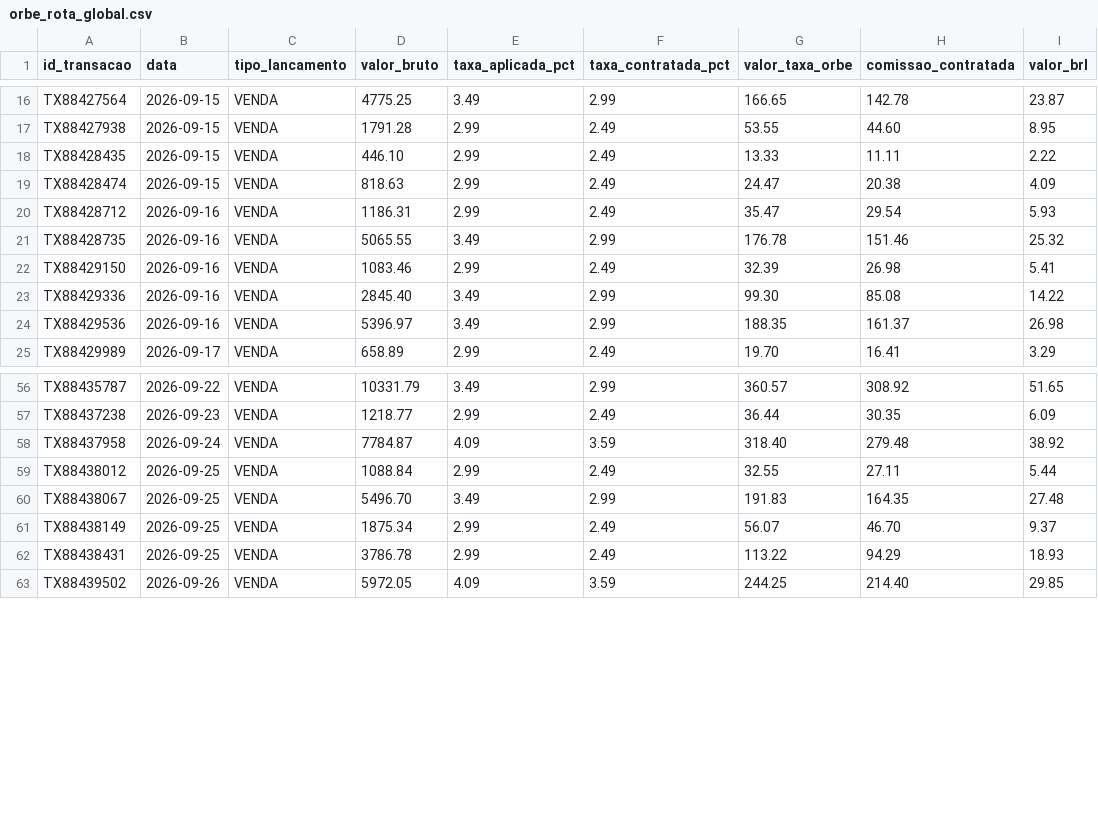
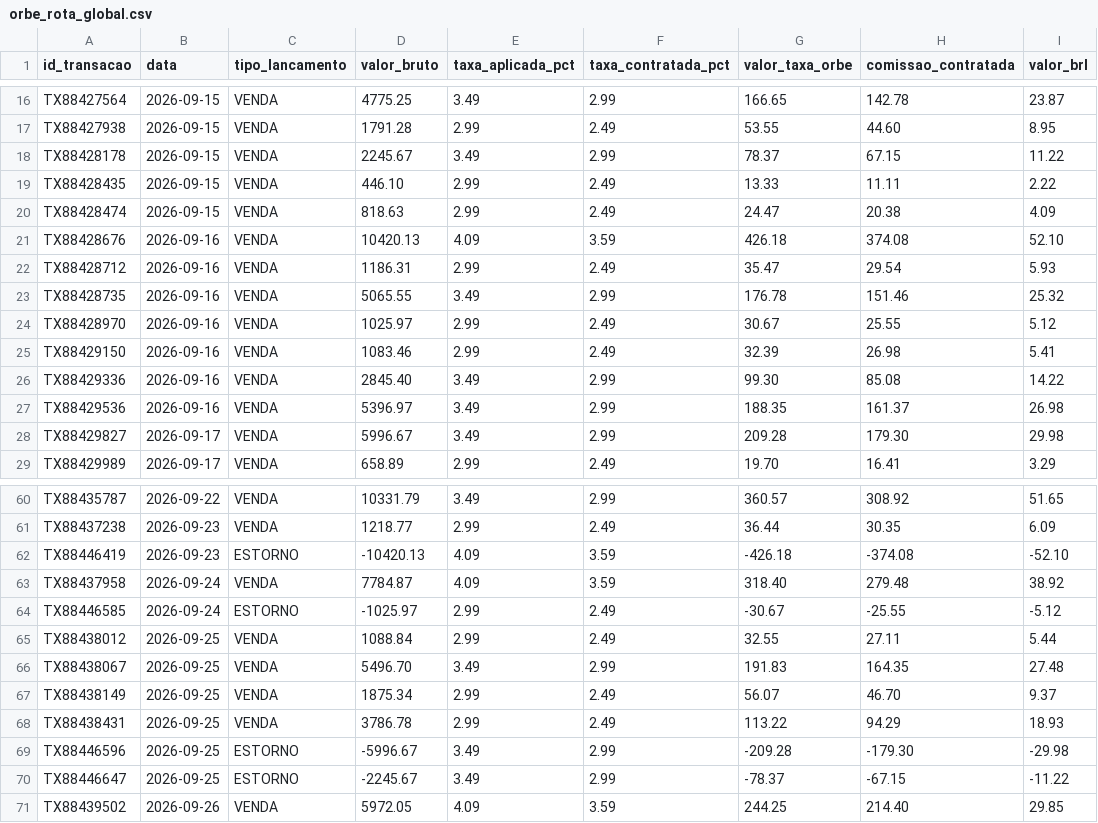
Before and after one commit to LandLandeiro/lucca-fechamento-mensal, a CSV file: saida/rascunhos/orbe_rota_global.csv, drawn as a sheet; only a part is shown, gaps mark what is left out; the diff names each change by its address in the sheet, - before the commit and + after, or states it on an @@ line.

```diff
--- a/saida/rascunhos/orbe_rota_global.csv
+++ b/saida/rascunhos/orbe_rota_global.csv
+row 18: TX88428178 | 2026-09-15 | VENDA | 2245.67 | 3.49 | 2.99 | 78.37 | 67.15 | 11.22
+row 21: TX88428676 | 2026-09-16 | VENDA | 10420.13 | 4.09 | 3.59 | 426.18 | 374.08 | 52.10
+row 24: TX88428970 | 2026-09-16 | VENDA | 1025.97 | 2.99 | 2.49 | 30.67 | 25.55 | 5.12
+row 28: TX88429827 | 2026-09-17 | VENDA | 5996.67 | 3.49 | 2.99 | 209.28 | 179.30 | 29.98
+row 62: TX88446419 | 2026-09-23 | ESTORNO | -10420.13 | 4.09 | 3.59 | -426.18 | -374.08 | -52.10
+row 64: TX88446585 | 2026-09-24 | ESTORNO | -1025.97 | 2.99 | 2.49 | -30.67 | -25.55 | -5.12
+row 69: TX88446596 | 2026-09-25 | ESTORNO | -5996.67 | 3.49 | 2.99 | -209.28 | -179.30 | -29.98
+row 70: TX88446647 | 2026-09-25 | ESTORNO | -2245.67 | 3.49 | 2.99 | -78.37 | -67.15 | -11.22
```
Also changed, not shown: saida/divergencias_taxa.csv, saida/pendencias.csv, 8 other files.
